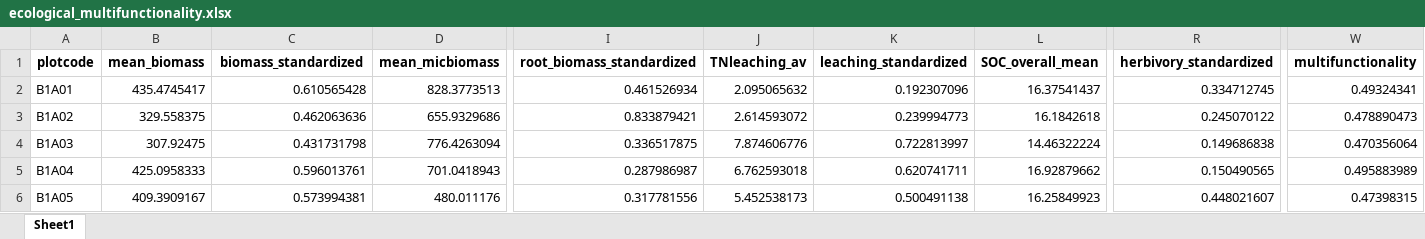
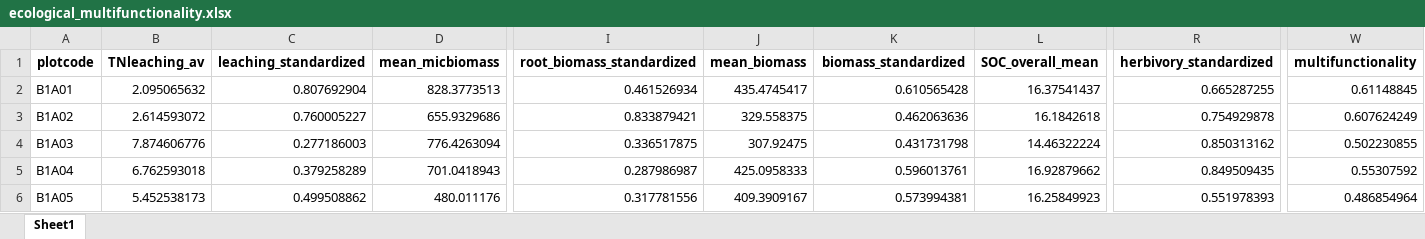
Before and after one commit to schnarfschnarf/Jena-Chapter, an Excel workbook: Data Analysis/1_Data/ecological_multifunctionality.xlsx, sheet Sheet1, drawn as a sheet; only a part is shown, gaps mark what is left out; values as stored, in another font and other column widths than the file's, no borders; the diff covers the shown part only; the diff names each change by its address in the sheet, - before the commit and + after, or states it on an @@ line.

Commit message:
Advanced data analysis
Almost finished the analysis. All the markdown files are now knittable.

```diff
--- a/Data Analysis/1_Data/ecological_multifunctionality.xlsx (sheet Sheet1)
+++ b/Data Analysis/1_Data/ecological_multifunctionality.xlsx (sheet Sheet1)
-B1: mean_biomass
+B1: TNleaching_av
-C1: biomass_standardized
+C1: leaching_standardized
-J1: TNleaching_av
+J1: mean_biomass
-K1: leaching_standardized
+K1: biomass_standardized
-B2 (TNleaching_av): 435.4745417
+B2 (TNleaching_av): 2.095065632
-C2 (leaching_standardized): 0.610565428
+C2 (leaching_standardized): 0.807692904
-J2 (mean_biomass): 2.095065632
+J2 (mean_biomass): 435.4745417
-K2 (biomass_standardized): 0.192307096
+K2 (biomass_standardized): 0.610565428
-R2 (herbivory_standardized): 0.334712745
+R2 (herbivory_standardized): 0.665287255
-W2 (multifunctionality): 0.49324341
+W2 (multifunctionality): 0.61148845
-B3 (TNleaching_av): 329.558375
+B3 (TNleaching_av): 2.614593072
-C3 (leaching_standardized): 0.462063636
+C3 (leaching_standardized): 0.760005227
-J3 (mean_biomass): 2.614593072
+J3 (mean_biomass): 329.558375
-K3 (biomass_standardized): 0.239994773
+K3 (biomass_standardized): 0.462063636
-R3 (herbivory_standardized): 0.245070122
+R3 (herbivory_standardized): 0.754929878
-W3 (multifunctionality): 0.478890473
+W3 (multifunctionality): 0.607624249
-B4 (TNleaching_av): 307.92475
+B4 (TNleaching_av): 7.874606776
-C4 (leaching_standardized): 0.431731798
+C4 (leaching_standardized): 0.277186003
-J4 (mean_biomass): 7.874606776
+J4 (mean_biomass): 307.92475
-K4 (biomass_standardized): 0.722813997
+K4 (biomass_standardized): 0.431731798
-R4 (herbivory_standardized): 0.149686838
+R4 (herbivory_standardized): 0.850313162
-W4 (multifunctionality): 0.470356064
+W4 (multifunctionality): 0.502230855
-B5 (TNleaching_av): 425.0958333
+B5 (TNleaching_av): 6.762593018
-C5 (leaching_standardized): 0.596013761
+C5 (leaching_standardized): 0.379258289
-J5 (mean_biomass): 6.762593018
+J5 (mean_biomass): 425.0958333
-K5 (biomass_standardized): 0.620741711
+K5 (biomass_standardized): 0.596013761
-R5 (herbivory_standardized): 0.150490565
+R5 (herbivory_standardized): 0.849509435
-W5 (multifunctionality): 0.495883989
+W5 (multifunctionality): 0.55307592
-B6 (TNleaching_av): 409.3909167
+B6 (TNleaching_av): 5.452538173
-C6 (leaching_standardized): 0.573994381
+C6 (leaching_standardized): 0.499508862
-J6 (mean_biomass): 5.452538173
+J6 (mean_biomass): 409.3909167
-K6 (biomass_standardized): 0.500491138
+K6 (biomass_standardized): 0.573994381
-R6 (herbivory_standardized): 0.448021607
+R6 (herbivory_standardized): 0.551978393
-W6 (multifunctionality): 0.47398315
+W6 (multifunctionality): 0.486854964
```
Also changed, not shown: 434 edited cells elsewhere in this sheet, 42 other files.
